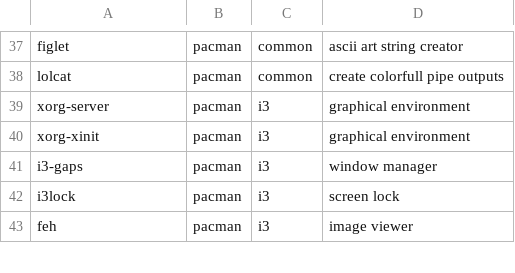
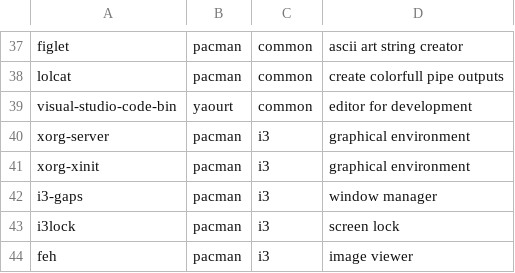
Before and after one commit to BLeeEZ/dotfiles, a CSV file: archProgs.csv, drawn as a sheet; only a part is shown, gaps mark what is left out.

Commit message:
Adding visual studo code as development editor to archProgs

```diff
--- a/archProgs.csv
+++ b/archProgs.csv
@@ -38,2 +38,3 @@ figlet,pacman,common,ascii art string creator
 lolcat,pacman,common,create colorfull pipe outputs
+visual-studio-code-bin,yaourt,common,editor for development
 xorg-server,pacman,i3,graphical environment
```
